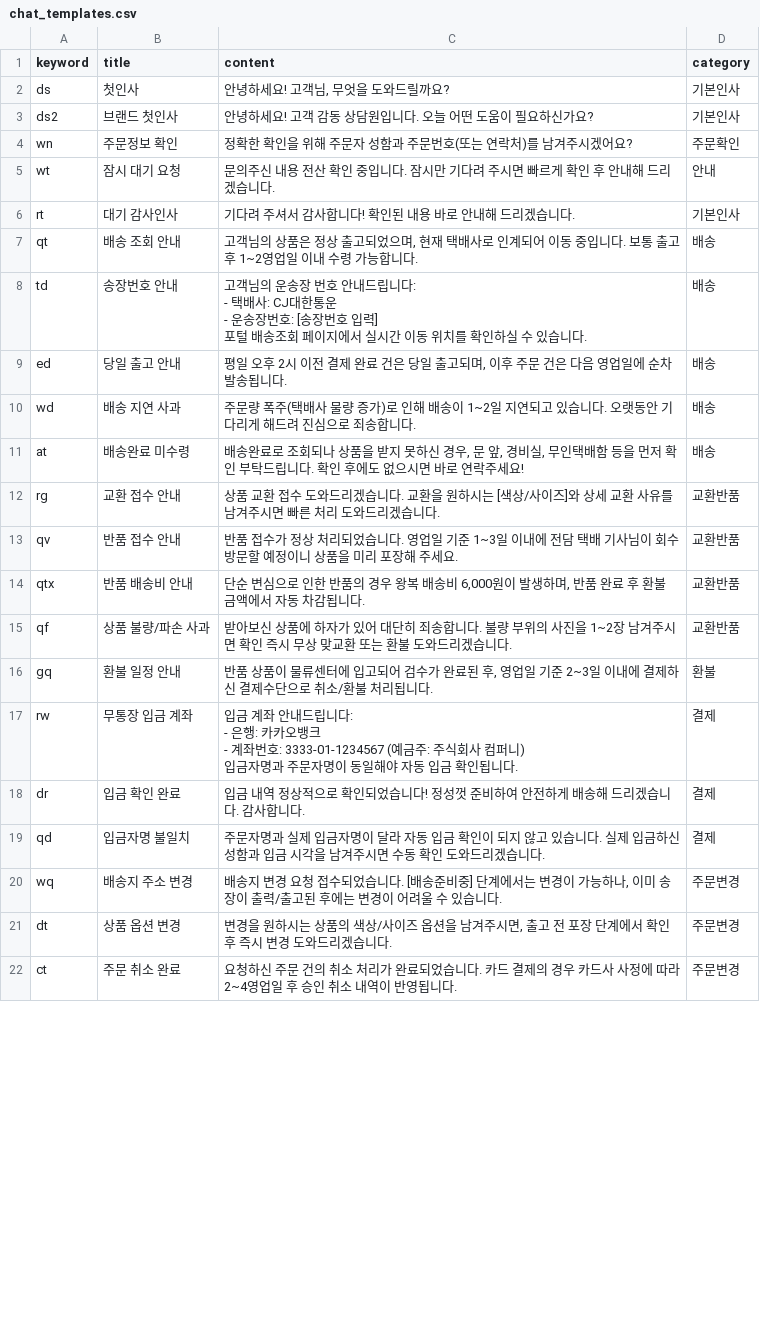
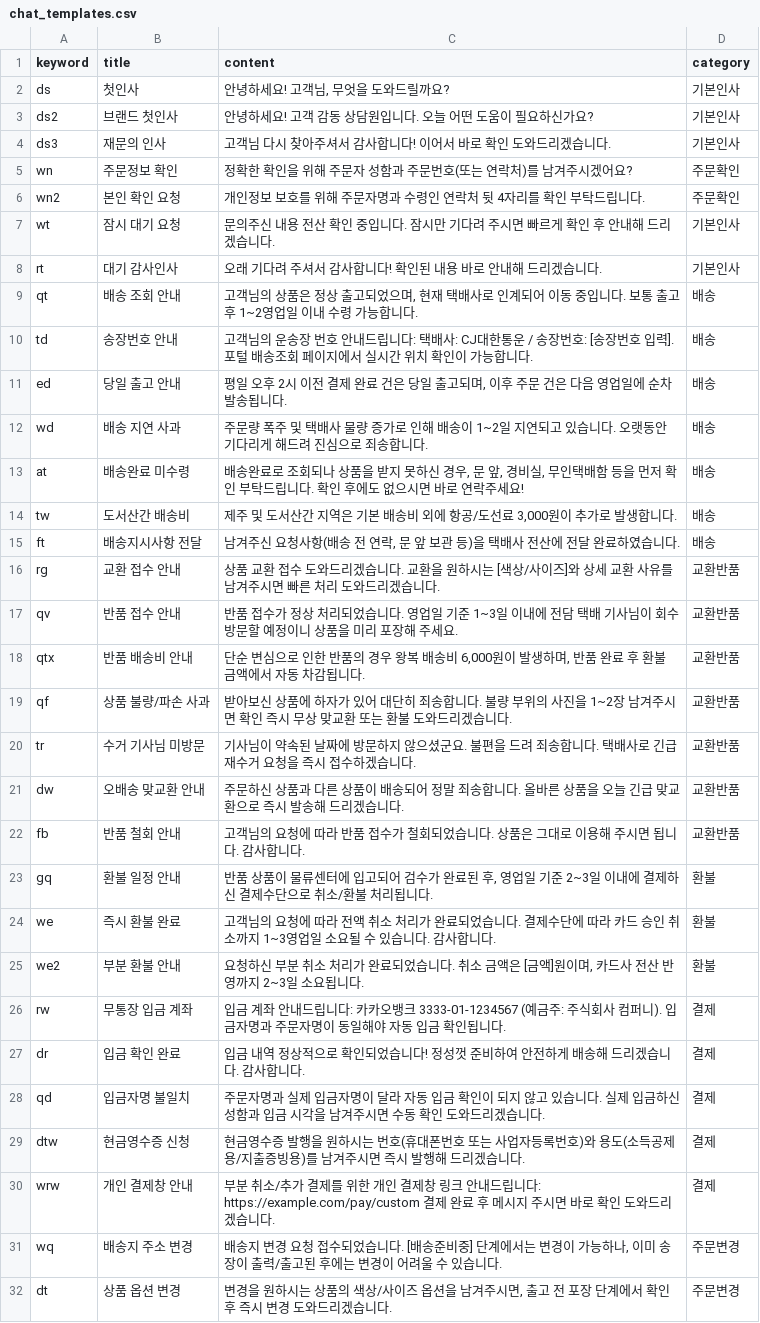
Before and after one commit to Rinology/-----, a CSV file: ChatHelper/chat_templates.csv, drawn as a sheet; only a part is shown; the shorter side is filled out with more unchanged rows; the diff covers the shown part only.

```diff
--- a/ChatHelper/chat_templates.csv
+++ b/ChatHelper/chat_templates.csv
@@ -3,13 +3,14 @@ ds,첫인사,"안녕하세요! 고객님, 무엇을 도와드릴까요?",기본
 ds2,브랜드 첫인사,"안녕하세요! 고객 감동 상담원입니다. 오늘 어떤 도움이 필요하신가요?",기본인사
+ds3,재문의 인사,"고객님 다시 찾아주셔서 감사합니다! 이어서 바로 확인 도와드리겠습니다.",기본인사
 wn,주문정보 확인,"정확한 확인을 위해 주문자 성함과 주문번호(또는 연락처)를 남겨주시겠어요?",주문확인
-wt,잠시 대기 요청,"문의주신 내용 전산 확인 중입니다. 잠시만 기다려 주시면 빠르게 확인 후 안내해 드리겠습니다.",안내
-rt,대기 감사인사,"기다려 주셔서 감사합니다! 확인된 내용 바로 안내해 드리겠습니다.",기본인사
+wn2,본인 확인 요청,"개인정보 보호를 위해 주문자명과 수령인 연락처 뒷 4자리를 확인 부탁드립니다.",주문확인
+wt,잠시 대기 요청,"문의주신 내용 전산 확인 중입니다. 잠시만 기다려 주시면 빠르게 확인 후 안내해 드리겠습니다.",기본인사
+rt,대기 감사인사,"오래 기다려 주셔서 감사합니다! 확인된 내용 바로 안내해 드리겠습니다.",기본인사
 qt,배송 조회 안내,"고객님의 상품은 정상 출고되었으며, 현재 택배사로 인계되어 이동 중입니다. 보통 출고 후 1~2영업일 이내 수령 가능합니다.",배송
-td,송장번호 안내,"고객님의 운송장 번호 안내드립니다:
-- 택배사: CJ대한통운
-- 운송장번호: [송장번호 입력]
-포털 배송조회 페이지에서 실시간 이동 위치를 확인하실 수 있습니다.",배송
+td,송장번호 안내,"고객님의 운송장 번호 안내드립니다: 택배사: CJ대한통운 / 송장번호: [송장번호 입력]. 포털 배송조회 페이지에서 실시간 위치 확인이 가능합니다.",배송
 ed,당일 출고 안내,"평일 오후 2시 이전 결제 완료 건은 당일 출고되며, 이후 주문 건은 다음 영업일에 순차 발송됩니다.",배송
-wd,배송 지연 사과,"주문량 폭주(택배사 물량 증가)로 인해 배송이 1~2일 지연되고 있습니다. 오랫동안 기다리게 해드려 진심으로 죄송합니다.",배송
+wd,배송 지연 사과,"주문량 폭주 및 택배사 물량 증가로 인해 배송이 1~2일 지연되고 있습니다. 오랫동안 기다리게 해드려 진심으로 죄송합니다.",배송
 at,배송완료 미수령,"배송완료로 조회되나 상품을 받지 못하신 경우, 문 앞, 경비실, 무인택배함 등을 먼저 확인 부탁드립니다. 확인 후에도 없으시면 바로 연락주세요!",배송
+tw,도서산간 배송비,"제주 및 도서산간 지역은 기본 배송비 외에 항공/도선료 3,000원이 추가로 발생합니다.",배송
+ft,배송지시사항 전달,"남겨주신 요청사항(배송 전 연락, 문 앞 보관 등)을 택배사 전산에 전달 완료하였습니다.",배송
 rg,교환 접수 안내,"상품 교환 접수 도와드리겠습니다. 교환을 원하시는 [색상/사이즈]와 상세 교환 사유를 남겨주시면 빠른 처리 도와드리겠습니다.",교환반품
@@ -18,9 +19,13 @@ qtx,반품 배송비 안내,"단순 변심으로 인한 반품의 경우 왕복
 qf,상품 불량/파손 사과,"받아보신 상품에 하자가 있어 대단히 죄송합니다. 불량 부위의 사진을 1~2장 남겨주시면 확인 즉시 무상 맞교환 또는 환불 도와드리겠습니다.",교환반품
+tr,수거 기사님 미방문,"기사님이 약속된 날짜에 방문하지 않으셨군요. 불편을 드려 죄송합니다. 택배사로 긴급 재수거 요청을 즉시 접수하겠습니다.",교환반품
+dw,오배송 맞교환 안내,"주문하신 상품과 다른 상품이 배송되어 정말 죄송합니다. 올바른 상품을 오늘 긴급 맞교환으로 즉시 발송해 드리겠습니다.",교환반품
+fb,반품 철회 안내,"고객님의 요청에 따라 반품 접수가 철회되었습니다. 상품은 그대로 이용해 주시면 됩니다. 감사합니다.",교환반품
 gq,환불 일정 안내,"반품 상품이 물류센터에 입고되어 검수가 완료된 후, 영업일 기준 2~3일 이내에 결제하신 결제수단으로 취소/환불 처리됩니다.",환불
-rw,무통장 입금 계좌,"입금 계좌 안내드립니다:
-- 은행: 카카오뱅크
-- 계좌번호: 3333-01-1234567 (예금주: 주식회사 컴퍼니)
-입금자명과 주문자명이 동일해야 자동 입금 확인됩니다.",결제
+we,즉시 환불 완료,"고객님의 요청에 따라 전액 취소 처리가 완료되었습니다. 결제수단에 따라 카드 승인 취소까지 1~3영업일 소요될 수 있습니다. 감사합니다.",환불
+we2,부분 환불 안내,"요청하신 부분 취소 처리가 완료되었습니다. 취소 금액은 [금액]원이며, 카드사 전산 반영까지 2~3일 소요됩니다.",환불
+rw,무통장 입금 계좌,"입금 계좌 안내드립니다: 카카오뱅크 3333-01-1234567 (예금주: 주식회사 컴퍼니). 입금자명과 주문자명이 동일해야 자동 입금 확인됩니다.",결제
 dr,입금 확인 완료,"입금 내역 정상적으로 확인되었습니다! 정성껏 준비하여 안전하게 배송해 드리겠습니다. 감사합니다.",결제
 qd,입금자명 불일치,"주문자명과 실제 입금자명이 달라 자동 입금 확인이 되지 않고 있습니다. 실제 입금하신 성함과 입금 시각을 남겨주시면 수동 확인 도와드리겠습니다.",결제
+dtw,현금영수증 신청,"현금영수증 발행을 원하시는 번호(휴대폰번호 또는 사업자등록번호)와 용도(소득공제용/지출증빙용)를 남겨주시면 즉시 발행해 드리겠습니다.",결제
+wrw,개인 결제창 안내,"부분 취소/추가 결제를 위한 개인 결제창 링크 안내드립니다: https://example.com/pay/custom 결제 완료 후 메시지 주시면 바로 확인 도와드리겠습니다.",결제
 wq,배송지 주소 변경,"배송지 변경 요청 접수되었습니다. [배송준비중] 단계에서는 변경이 가능하나, 이미 송장이 출력/출고된 후에는 변경이 어려울 수 있습니다.",주문변경
```
Also changed, not shown: 10 added rows, 1 removed row, 1 moved row and 10 edited cells elsewhere in this file, publish/chat_templates.csv, 13 other files.
